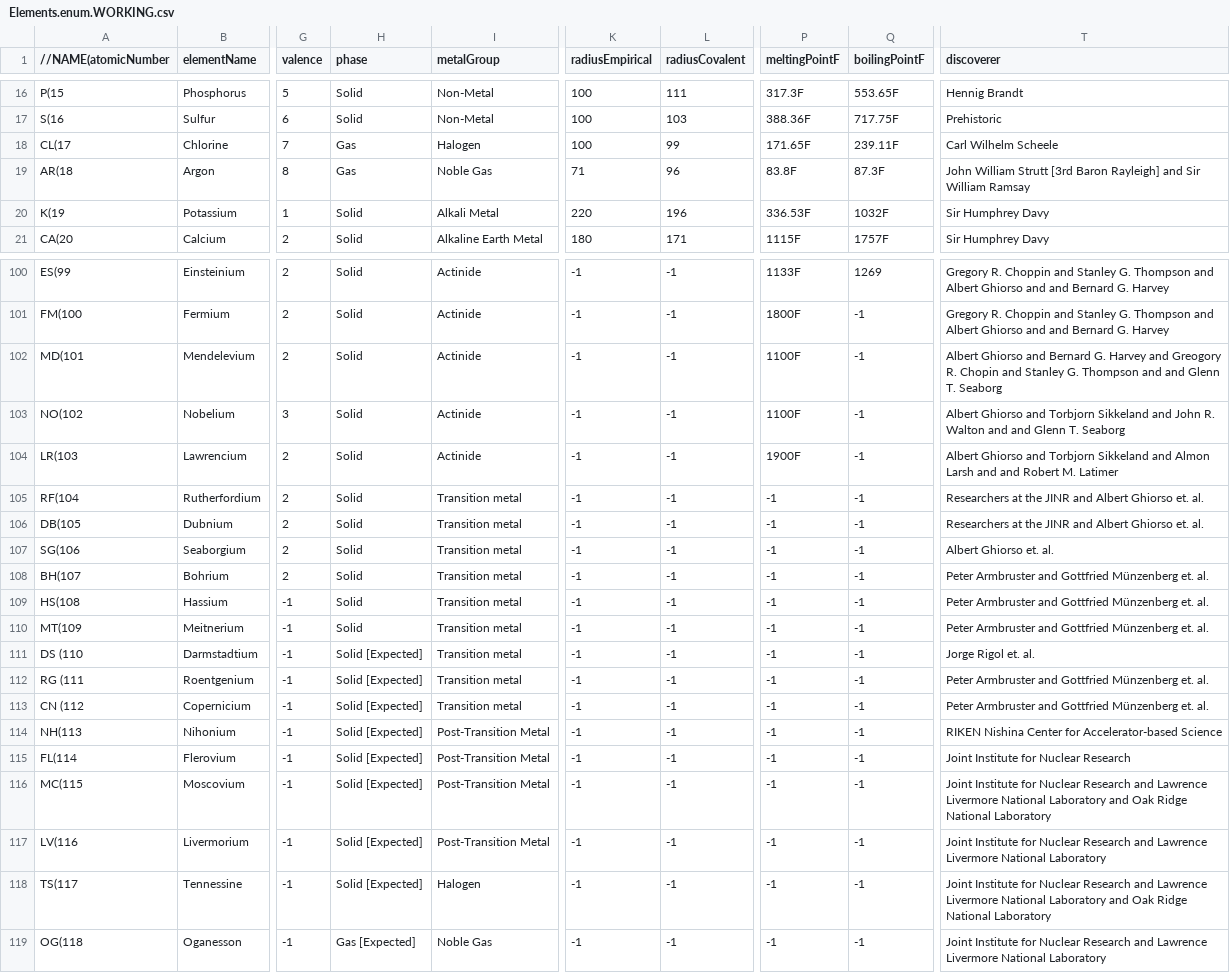
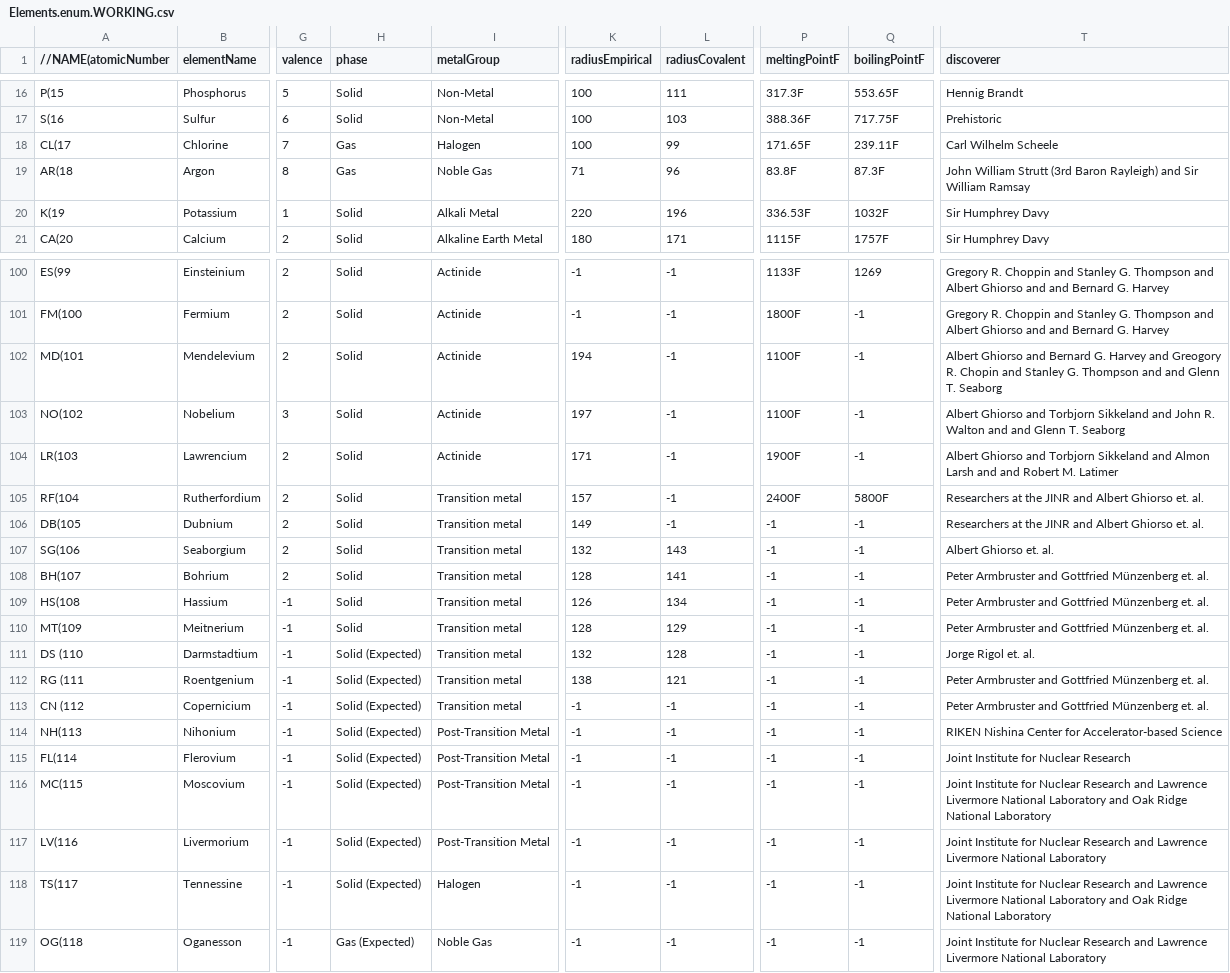
Before and after one commit to speters33w/PeriodicTable, a CSV file: src/resources/Elements.enum.WORKING.csv, drawn as a sheet; only a part is shown, gaps mark what is left out; the diff names each change by its address in the sheet, - before the commit and + after, or states it on an @@ line.

Commit message:
Work on data verification, fix trailing zeros in MakeCSV.

```diff
--- a/src/resources/Elements.enum.WORKING.csv
+++ b/src/resources/Elements.enum.WORKING.csv
-T19 (discoverer): …William Strutt [3rd Baron Rayleigh] and Sir…
+T19 (discoverer): …William Strutt (3rd Baron Rayleigh) and Sir…
-K102 (radiusEmpirical): -1
+K102 (radiusEmpirical): 194
-K103 (radiusEmpirical): -1
+K103 (radiusEmpirical): 197
-K104 (radiusEmpirical): -1
+K104 (radiusEmpirical): 171
-K105 (radiusEmpirical): -1
+K105 (radiusEmpirical): 157
-P105 (meltingPointF): -1
+P105 (meltingPointF): 2400F
-Q105 (boilingPointF): -1
+Q105 (boilingPointF): 5800F
-K106 (radiusEmpirical): -1
+K106 (radiusEmpirical): 149
-K107 (radiusEmpirical): -1
+K107 (radiusEmpirical): 132
-L107 (radiusCovalent): -1
+L107 (radiusCovalent): 143
-K108 (radiusEmpirical): -1
+K108 (radiusEmpirical): 128
-L108 (radiusCovalent): -1
+L108 (radiusCovalent): 141
-K109 (radiusEmpirical): -1
+K109 (radiusEmpirical): 126
-L109 (radiusCovalent): -1
+L109 (radiusCovalent): 134
-K110 (radiusEmpirical): -1
+K110 (radiusEmpirical): 128
-L110 (radiusCovalent): -1
+L110 (radiusCovalent): 129
-H111:H118 (phase): Solid [Expected]
+H111:H118 (phase): Solid (Expected)
-K111 (radiusEmpirical): -1
+K111 (radiusEmpirical): 132
-L111 (radiusCovalent): -1
+L111 (radiusCovalent): 128
-K112 (radiusEmpirical): -1
+K112 (radiusEmpirical): 138
-L112 (radiusCovalent): -1
+L112 (radiusCovalent): 121
-H119 (phase): Gas [Expected]
+H119 (phase): Gas (Expected)
```
Also changed, not shown: 5 other files.
